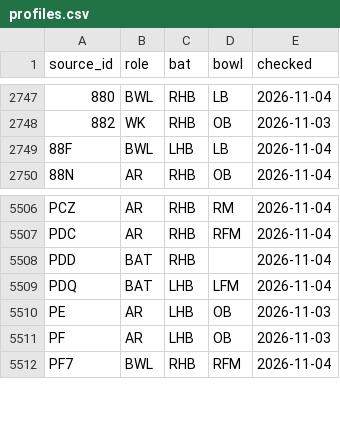
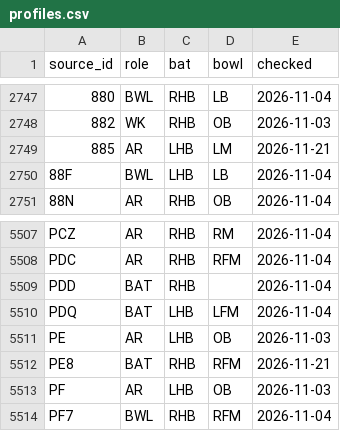
Before and after one commit to dheerajgoel17/cricket-data, a CSV file: data/profiles/profiles.csv, drawn as a sheet; only a part is shown, gaps mark what is left out.

```diff
--- a/data/profiles/profiles.csv
+++ b/data/profiles/profiles.csv
@@ -2748,2 +2748,3 @@ source_id,role,bat,bowl,checked
 882,WK,RHB,OB,2026-11-03
+885,AR,LHB,LM,2026-11-21
 88F,BWL,LHB,LB,2026-11-04
@@ -5510,2 +5511,3 @@ PDQ,BAT,LHB,LFM,2026-11-04
 PE,AR,LHB,OB,2026-11-03
+PE8,BAT,RHB,RFM,2026-11-21
 PF,AR,LHB,OB,2026-11-03
```
